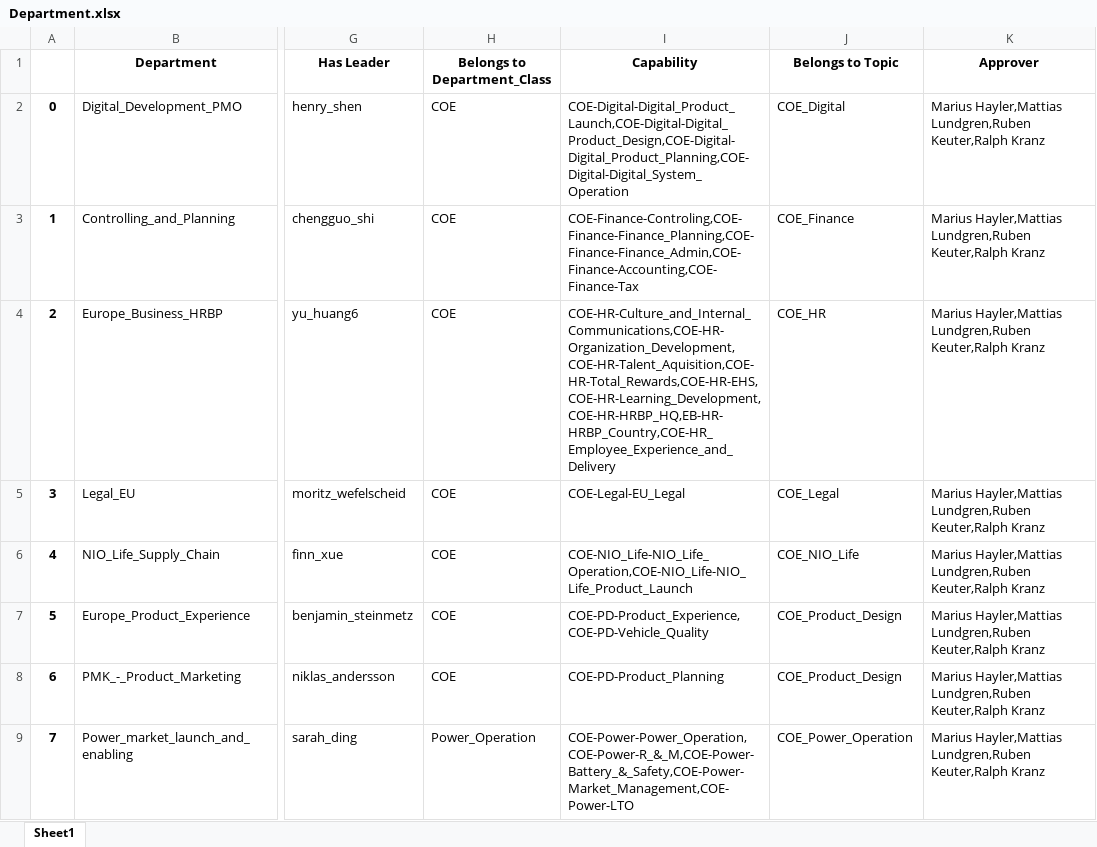
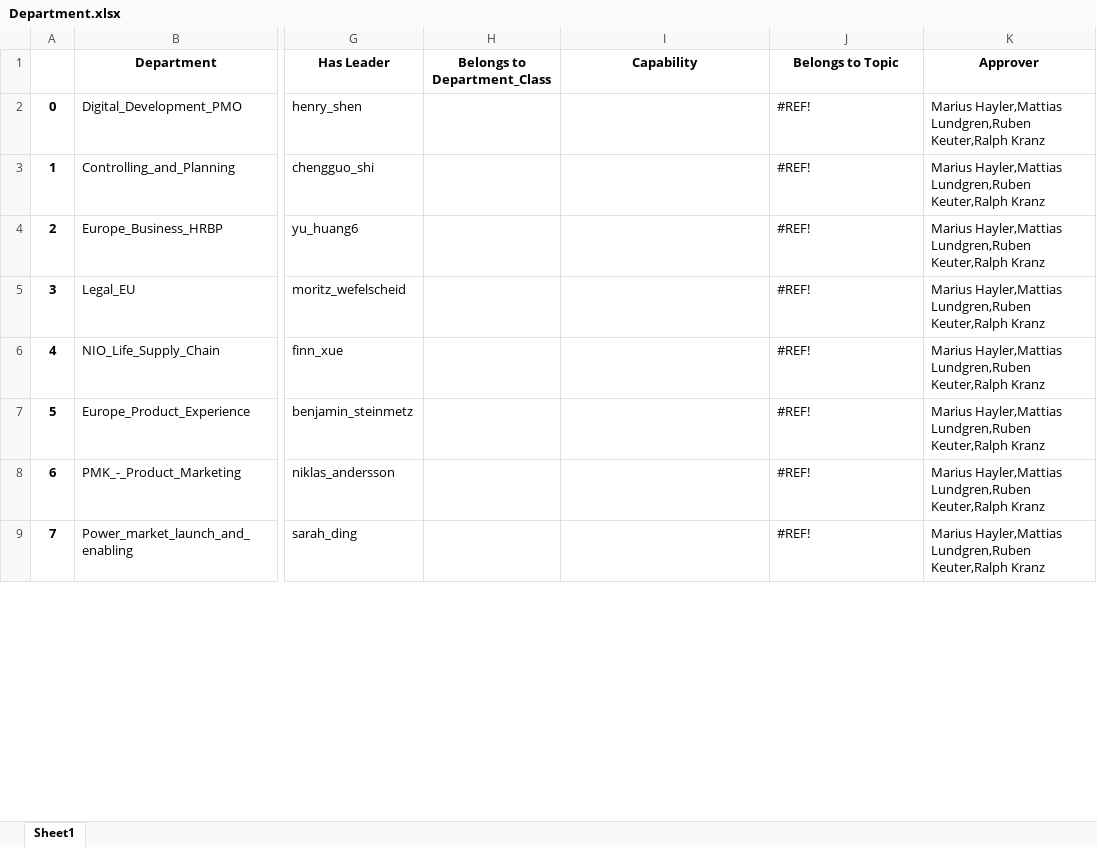
Before and after one commit to unforgiven1990/mc2, an Excel workbook: helper/Department.xlsx, sheet Sheet1, drawn as a sheet; only a part is shown, gaps mark what is left out; values as stored, in another font and other column widths than the file's, no borders; the diff covers the shown part only; the diff names each change by its address in the sheet, - before the commit and + after, or states it on an @@ line.

```diff
--- a/helper/Department.xlsx (sheet Sheet1)
+++ b/helper/Department.xlsx (sheet Sheet1)
-H2:H8 (Belongs to Department_Class): COE
+H2:H8 (Belongs to Department_Class): (empty)
-I2 (Capability): COE-Digital-Digital_Product_Launch,COE-Digital-Digital_Product_Design,COE-Digital-Digital_Product_Planning,COE-Digital-Digital_System_Operation
+I2 (Capability): (empty)
-J2 (Belongs to Topic): COE_Digital
+J2 (Belongs to Topic): #REF!
-I3 (Capability): COE-Finance-Controling,COE-Finance-Finance_Planning,COE-Finance-Finance_Admin,COE-Finance-Accounting,COE-Finance-Tax
+I3 (Capability): (empty)
-J3 (Belongs to Topic): COE_Finance
+J3 (Belongs to Topic): #REF!
-I4 (Capability): COE-HR-Culture_and_Internal_Communications,COE-HR-Organization_Development,COE-HR-Talent_Aquisition,COE-HR-Total_Rewards,COE-HR-EHS,COE-HR-Learning_Development,COE-HR-HRBP_HQ,EB-HR-HRBP_Country,COE-HR_Employee_Experience_and_Delivery
+I4 (Capability): (empty)
-J4 (Belongs to Topic): COE_HR
+J4 (Belongs to Topic): #REF!
-I5 (Capability): COE-Legal-EU_Legal
+I5 (Capability): (empty)
-J5 (Belongs to Topic): COE_Legal
+J5 (Belongs to Topic): #REF!
-I6 (Capability): COE-NIO_Life-NIO_Life_Operation,COE-NIO_Life-NIO_Life_Product_Launch
+I6 (Capability): (empty)
-J6 (Belongs to Topic): COE_NIO_Life
+J6 (Belongs to Topic): #REF!
-I7 (Capability): COE-PD-Product_Experience,COE-PD-Vehicle_Quality
+I7 (Capability): (empty)
-J7:J8 (Belongs to Topic): COE_Product_Design
+J7:J8 (Belongs to Topic): #REF!
-I8 (Capability): COE-PD-Product_Planning
+I8 (Capability): (empty)
-H9 (Belongs to Department_Class): Power_Operation
+H9 (Belongs to Department_Class): (empty)
-I9 (Capability): COE-Power-Power_Operation,COE-Power-R_&_M,COE-Power-Battery_&_Safety,COE-Power-Market_Management,COE-Power-LTO
+I9 (Capability): (empty)
-J9 (Belongs to Topic): COE_Power_Operation
+J9 (Belongs to Topic): #REF!
```
Also changed, not shown: 169 edited cells elsewhere in this sheet, helper/Employee_Process.xlsx, helper/Role.xlsx, 53 other files.
